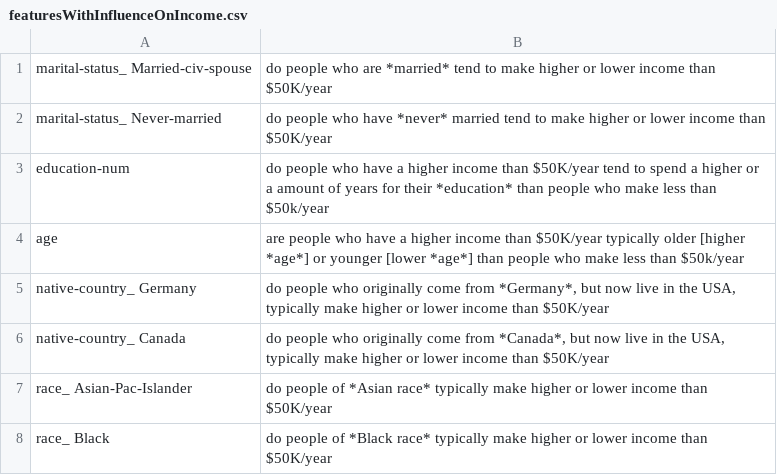
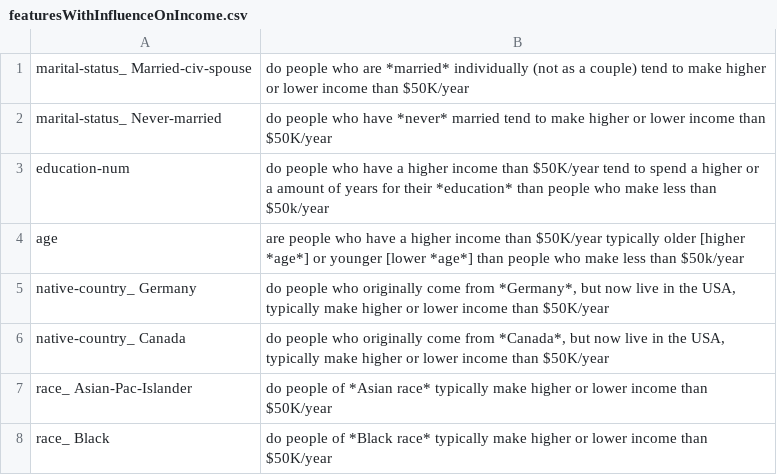
Before and after one commit to uzh/PPLib, a CSV file: example_data/featuresWithInfluenceOnIncome.csv, drawn as a sheet.

```diff
--- a/example_data/featuresWithInfluenceOnIncome.csv
+++ b/example_data/featuresWithInfluenceOnIncome.csv
@@ -1,2 +1,2 @@
-marital-status_ Married-civ-spouse,"do people who are *married* tend to make higher or lower income than $50K/year"
+marital-status_ Married-civ-spouse,"do people who are *married* individually (not as a couple) tend to make higher or lower income than $50K/year"
 marital-status_ Never-married,"do people who have *never* married tend to make higher or lower income than $50K/year"
```
Also changed, not shown: 1 other file.
